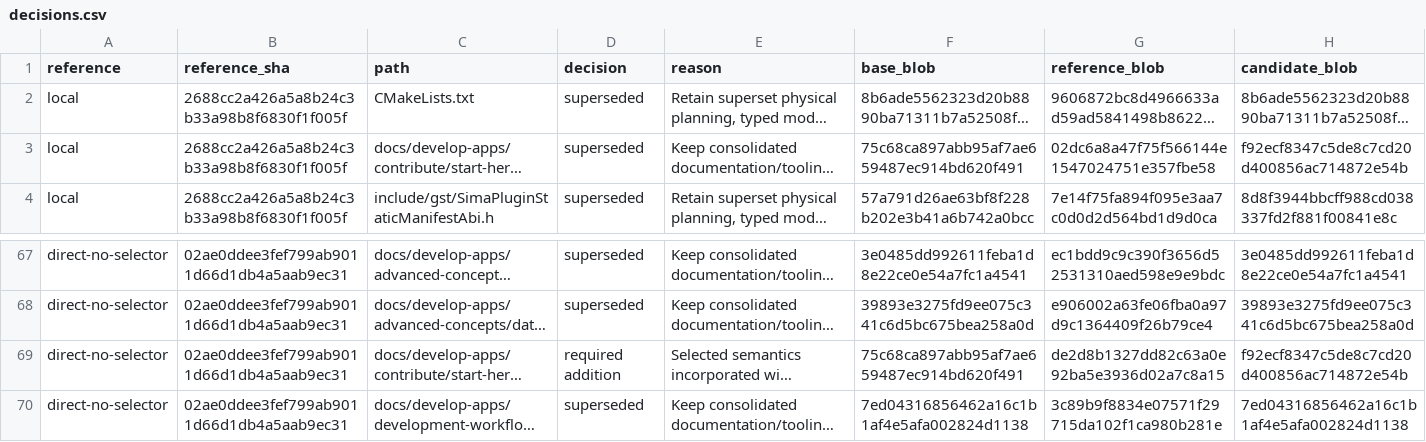
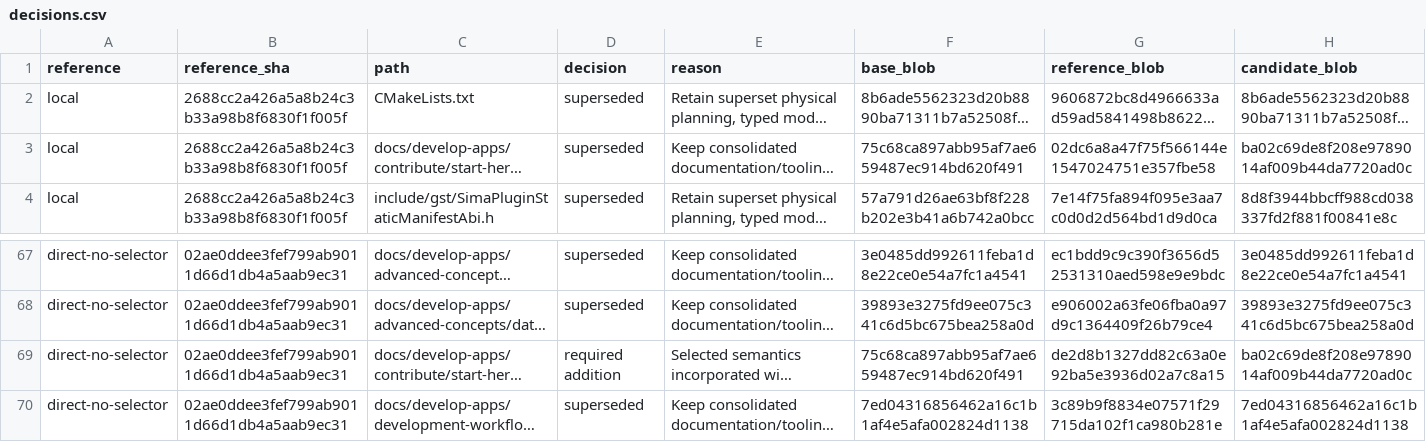
Before and after one commit to sima-neat/core, a CSV file: consolidation/decisions.csv, drawn as a sheet; only a part is shown, gaps mark what is left out; long unchanged cells end in …; the diff names each change by its address in the sheet, - before the commit and + after, or states it on an @@ line.

```diff
--- a/consolidation/decisions.csv
+++ b/consolidation/decisions.csv
-H3 (candidate_blob): f92ecf8347c5de8c7cd20d400856ac714872e54b
+H3 (candidate_blob): ba02c69de8f208e9789014af009b44da7720ad0c
-H69 (candidate_blob): f92ecf8347c5de8c7cd20d400856ac714872e54b
+H69 (candidate_blob): ba02c69de8f208e9789014af009b44da7720ad0c
```
Also changed, not shown: 1 other file.
